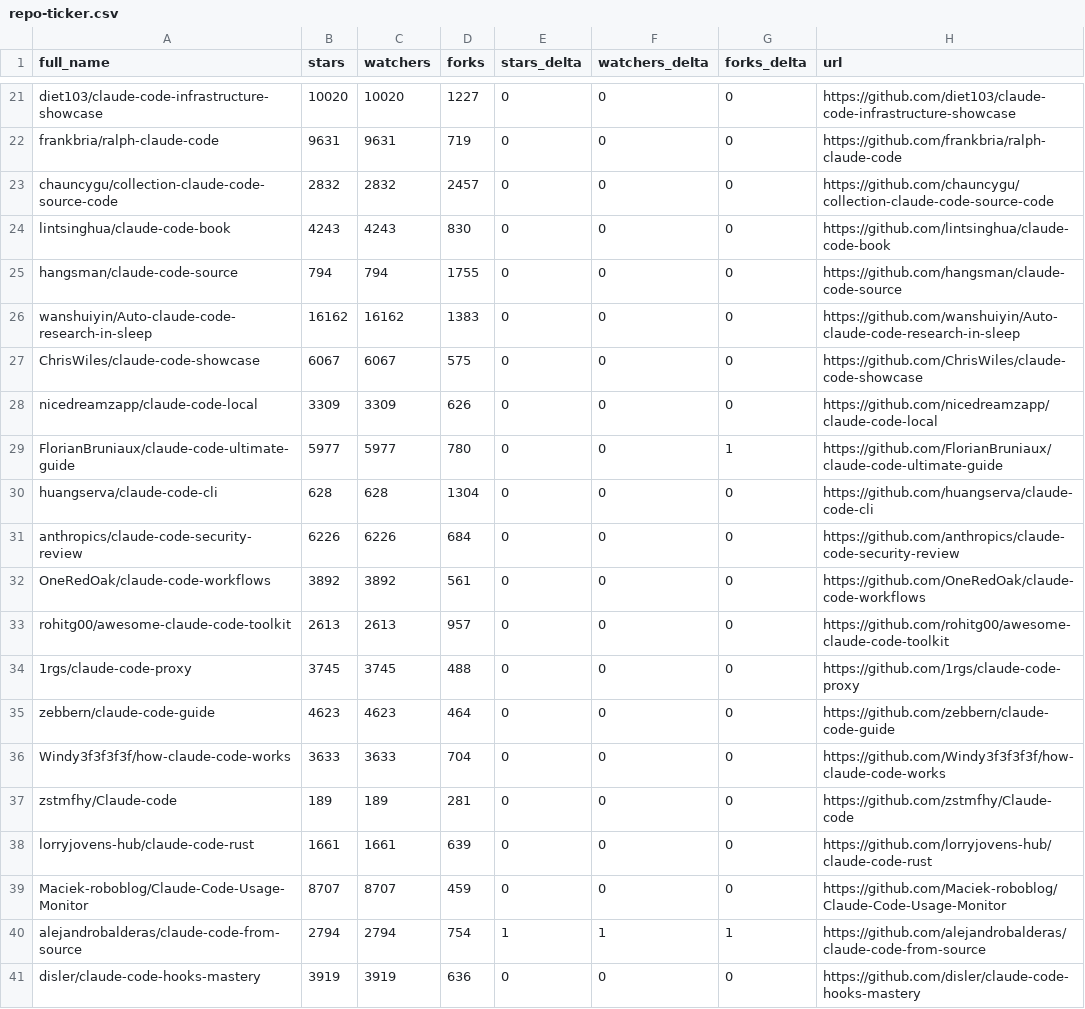
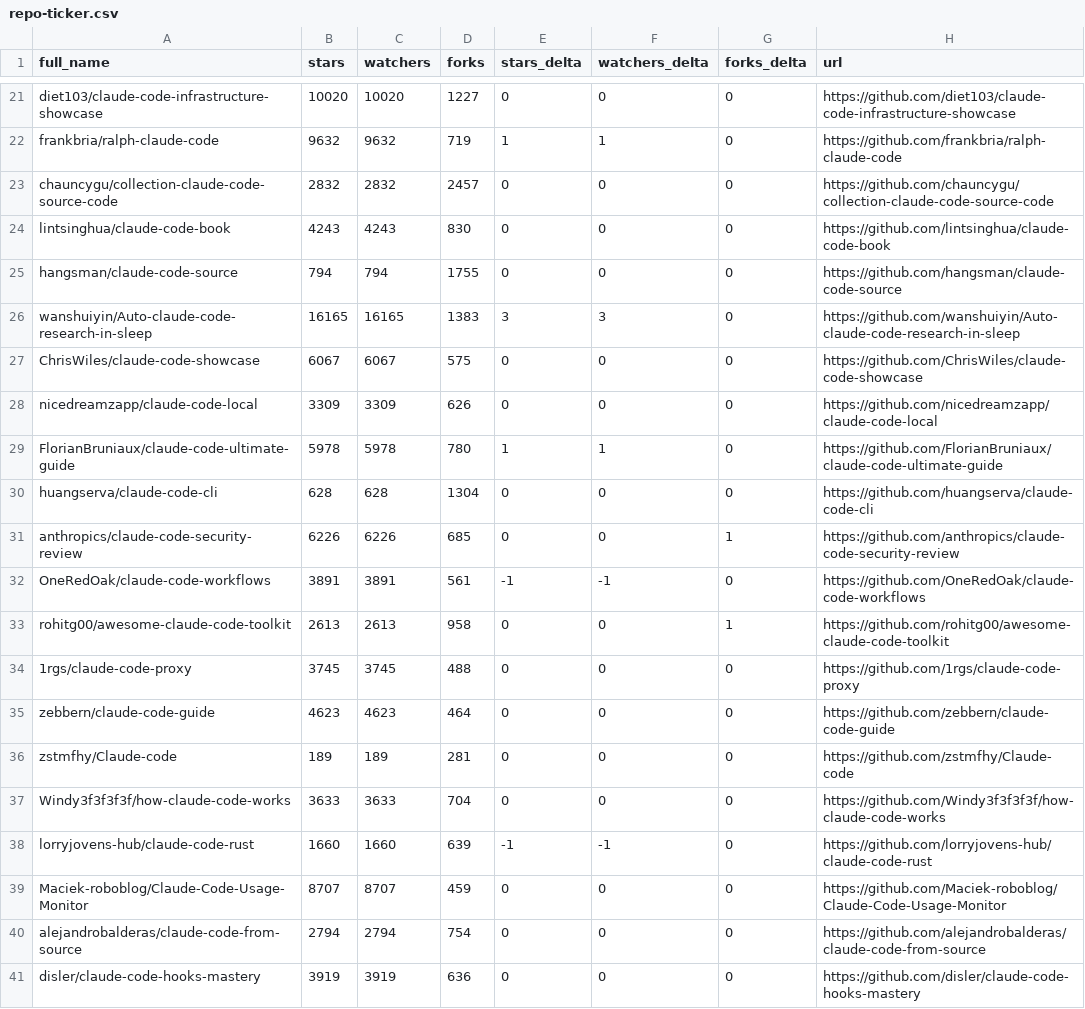
Before and after one commit to sanelez/SZ58_awesome-claude-code, a CSV file: data/repo-ticker.csv, drawn as a sheet; only a part is shown, gaps mark what is left out; the diff covers the shown part only; the diff names each change by its address in the sheet, - before the commit and + after, or states it on an @@ line.

```diff
--- a/data/repo-ticker.csv
+++ b/data/repo-ticker.csv
-B22 (stars): 9631
+B22 (stars): 9632
-C22 (watchers): 9631
+C22 (watchers): 9632
-E22 (stars_delta): 0
+E22 (stars_delta): 1
-F22 (watchers_delta): 0
+F22 (watchers_delta): 1
-B26 (stars): 16162
+B26 (stars): 16165
-C26 (watchers): 16162
+C26 (watchers): 16165
-E26 (stars_delta): 0
+E26 (stars_delta): 3
-F26 (watchers_delta): 0
+F26 (watchers_delta): 3
-B29 (stars): 5977
+B29 (stars): 5978
-C29 (watchers): 5977
+C29 (watchers): 5978
-E29 (stars_delta): 0
+E29 (stars_delta): 1
-F29 (watchers_delta): 0
+F29 (watchers_delta): 1
-G29 (forks_delta): 1
+G29 (forks_delta): 0
-D31 (forks): 684
+D31 (forks): 685
-G31 (forks_delta): 0
+G31 (forks_delta): 1
-B32 (stars): 3892
+B32 (stars): 3891
-C32 (watchers): 3892
+C32 (watchers): 3891
-E32 (stars_delta): 0
+E32 (stars_delta): -1
-F32 (watchers_delta): 0
+F32 (watchers_delta): -1
-D33 (forks): 957
+D33 (forks): 958
-G33 (forks_delta): 0
+G33 (forks_delta): 1
@@ row 37 moved to row 36: zstmfhy/Claude-code @@
-B38 (stars): 1661
+B38 (stars): 1660
-C38 (watchers): 1661
+C38 (watchers): 1660
-E38 (stars_delta): 0
+E38 (stars_delta): -1
-F38 (watchers_delta): 0
+F38 (watchers_delta): -1
-E40 (stars_delta): 1
+E40 (stars_delta): 0
-F40 (watchers_delta): 1
+F40 (watchers_delta): 0
-G40 (forks_delta): 1
+G40 (forks_delta): 0
```
Also changed, not shown: 1 added row, 1 removed row, 1 moved row and 122 edited cells elsewhere in this file, 2 other files.
